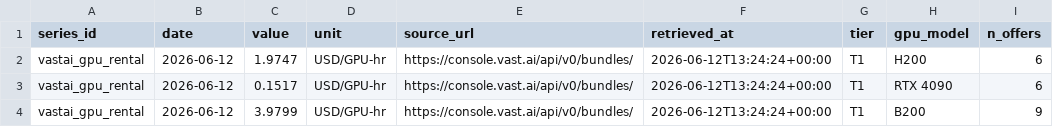
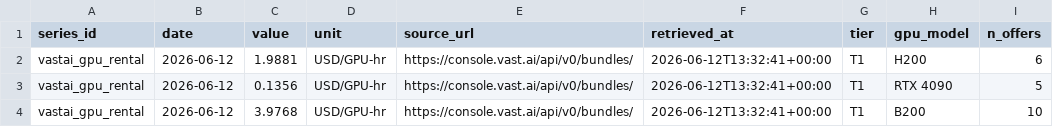
Before and after one commit to allangiraf-hub/return-on-thinking, a CSV file: data/series/vastai_gpu_rental.csv, drawn as a sheet.

```diff
--- a/data/series/vastai_gpu_rental.csv
+++ b/data/series/vastai_gpu_rental.csv
@@ -1,4 +1,4 @@
 series_id,date,value,unit,source_url,retrieved_at,tier,gpu_model,n_offers
-vastai_gpu_rental,2026-06-12,1.9747,USD/GPU-hr,https://console.vast.ai/api/v0/bundles/,2026-06-12T13:24:24+00:00,T1,H200,6
-vastai_gpu_rental,2026-06-12,0.1517,USD/GPU-hr,https://console.vast.ai/api/v0/bundles/,2026-06-12T13:24:24+00:00,T1,RTX 4090,6
-vastai_gpu_rental,2026-06-12,3.9799,USD/GPU-hr,https://console.vast.ai/api/v0/bundles/,2026-06-12T13:24:24+00:00,T1,B200,9
+vastai_gpu_rental,2026-06-12,1.9881,USD/GPU-hr,https://console.vast.ai/api/v0/bundles/,2026-06-12T13:32:41+00:00,T1,H200,6
+vastai_gpu_rental,2026-06-12,0.1356,USD/GPU-hr,https://console.vast.ai/api/v0/bundles/,2026-06-12T13:32:41+00:00,T1,RTX 4090,5
+vastai_gpu_rental,2026-06-12,3.9768,USD/GPU-hr,https://console.vast.ai/api/v0/bundles/,2026-06-12T13:32:41+00:00,T1,B200,10
```
Also changed, not shown: data/series/census_datacenter_construction.csv, data/series/damodaran_implied_erp.csv, 28 other files.
